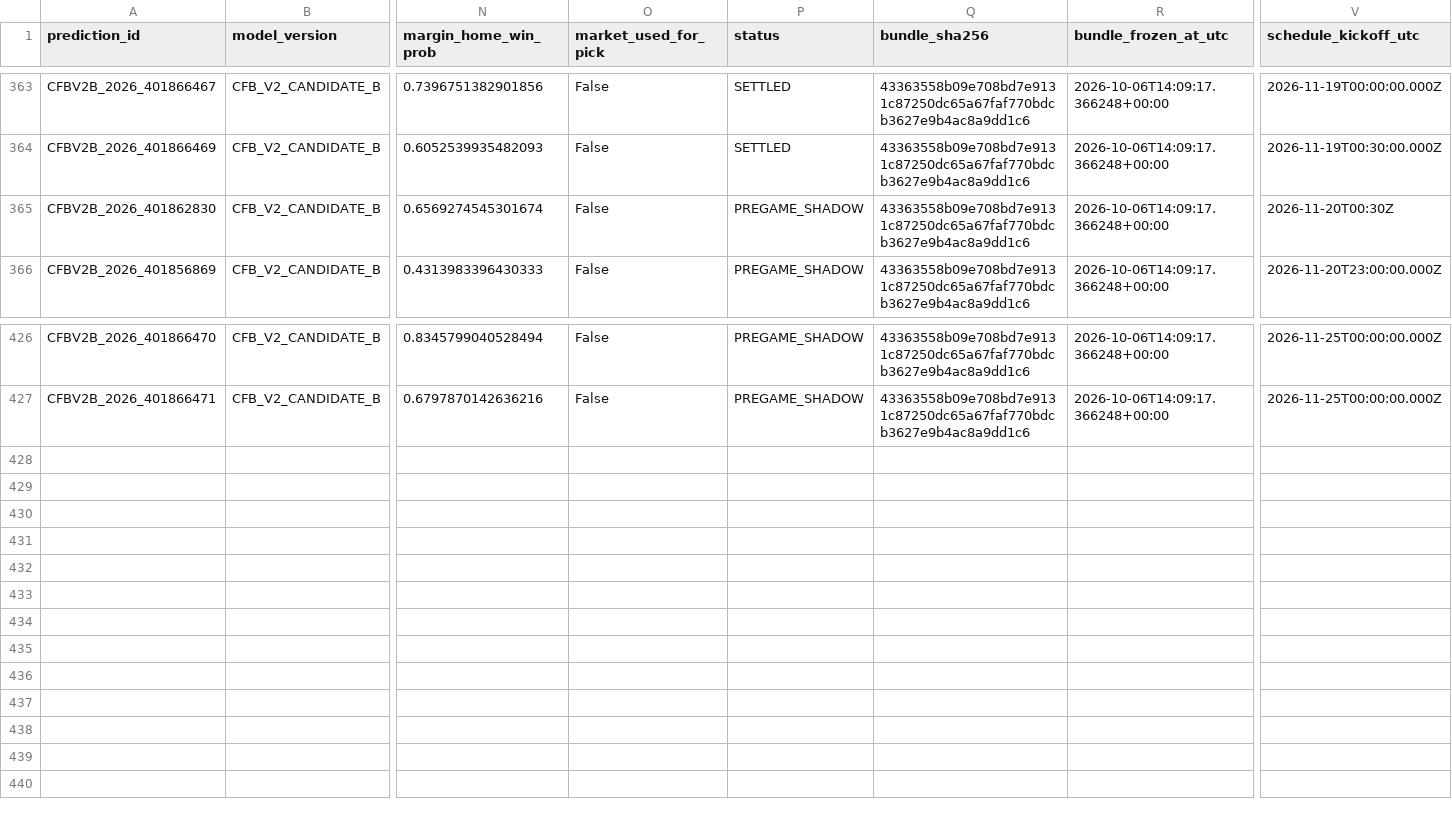
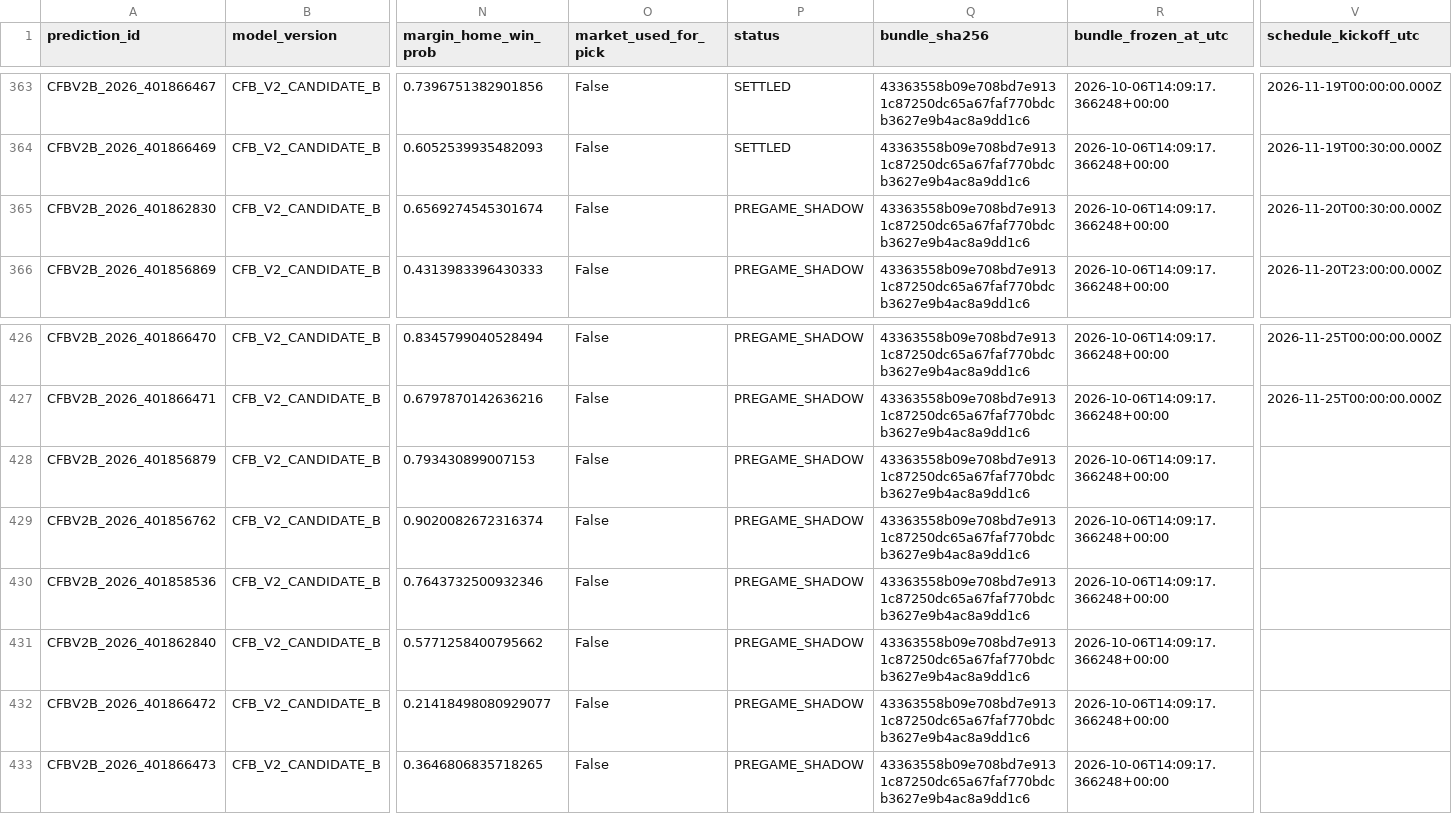
Before and after one commit to bp111301/bp-sports, a CSV file: data/cfb/v2_shadow/verified_prediction_ledger.csv, drawn as a sheet; only a part is shown, gaps mark what is left out; rows hold the shown columns only; the diff names each change by its address in the sheet, - before the commit and + after, or states it on an @@ line.

```diff
--- a/data/cfb/v2_shadow/verified_prediction_ledger.csv
+++ b/data/cfb/v2_shadow/verified_prediction_ledger.csv
-V365 (schedule_kickoff_utc): 2026-11-20T00:30Z
+V365 (schedule_kickoff_utc): 2026-11-20T00:30:00.000Z
+row 428: CFBV2B_2026_401856879 | CFB_V2_CANDIDATE_B | 0.793430899007153 | False | PREGAME_SHADOW | 43363558b09e708bd7e9131c87250dc65a67faf770bdcb3627e9b4ac8a9dd1c6 | 2026-10-06T14:09:17.366248+00:00
+row 429: CFBV2B_2026_401856762 | CFB_V2_CANDIDATE_B | 0.9020082672316374 | False | PREGAME_SHADOW | 43363558b09e708bd7e9131c87250dc65a67faf770bdcb3627e9b4ac8a9dd1c6 | 2026-10-06T14:09:17.366248+00:00
+row 430: CFBV2B_2026_401858536 | CFB_V2_CANDIDATE_B | 0.7643732500932346 | False | PREGAME_SHADOW | 43363558b09e708bd7e9131c87250dc65a67faf770bdcb3627e9b4ac8a9dd1c6 | 2026-10-06T14:09:17.366248+00:00
+row 431: CFBV2B_2026_401862840 | CFB_V2_CANDIDATE_B | 0.5771258400795662 | False | PREGAME_SHADOW | 43363558b09e708bd7e9131c87250dc65a67faf770bdcb3627e9b4ac8a9dd1c6 | 2026-10-06T14:09:17.366248+00:00
+row 432: CFBV2B_2026_401866472 | CFB_V2_CANDIDATE_B | 0.21418498080929077 | False | PREGAME_SHADOW | 43363558b09e708bd7e9131c87250dc65a67faf770bdcb3627e9b4ac8a9dd1c6 | 2026-10-06T14:09:17.366248+00:00
+row 433: CFBV2B_2026_401866473 | CFB_V2_CANDIDATE_B | 0.3646806835718265 | False | PREGAME_SHADOW | 43363558b09e708bd7e9131c87250dc65a67faf770bdcb3627e9b4ac8a9dd1c6 | 2026-10-06T14:09:17.366248+00:00
```
Also changed, not shown: data/cfb/current/predictions.csv, data/cfb/ledger/prediction_ledger.csv, 6 other files.
